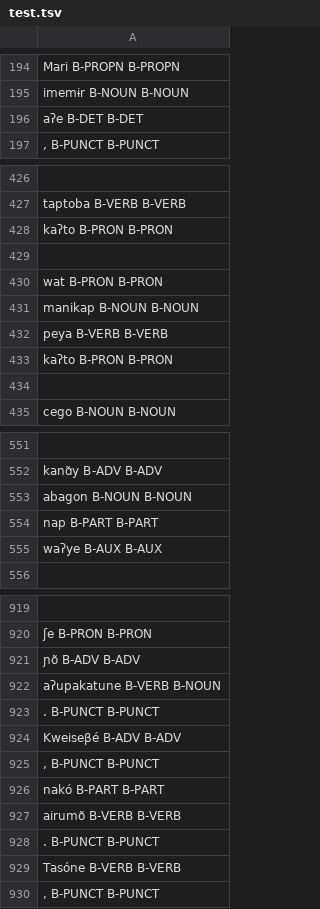
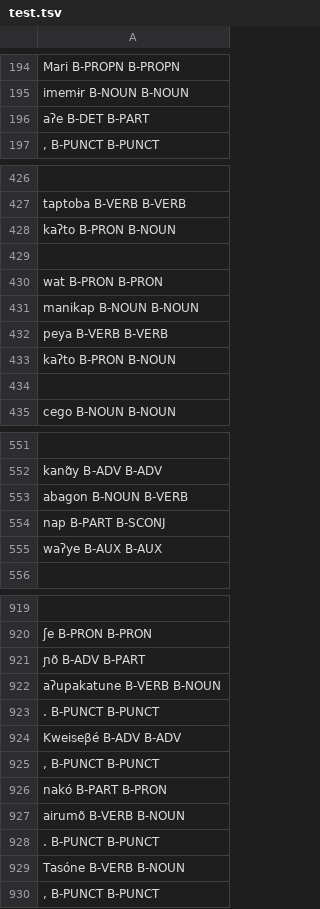
Before and after one commit to FredericBlum/ZeroShotTupian, a TSV file: models/resources/taggers/my-upos-3/test.tsv, drawn as a sheet; only a part is shown, gaps mark what is left out; removed rows and columns are numbered as before the commit, all else as after; the diff covers the shown part only; the diff names each change by its address in the sheet, - before the commit and + after, or states it on an @@ line.

```diff
--- a/models/resources/taggers/my-upos-3/test.tsv
+++ b/models/resources/taggers/my-upos-3/test.tsv
-row 196: aʔe B-DET B-DET
+row 196: aʔe B-DET B-PART
-A428: kaʔto B-PRON B-PRON
+A428: kaʔto B-PRON B-NOUN
-A433: kaʔto B-PRON B-PRON
+A433: kaʔto B-PRON B-NOUN
-A553: abagon B-NOUN B-NOUN
+A553: abagon B-NOUN B-VERB
-A554: nap B-PART B-PART
+A554: nap B-PART B-SCONJ
-A921: ɲõ B-ADV B-ADV
+A921: ɲõ B-ADV B-PART
-A926: nakó B-PART B-PART
+A926: nakó B-PART B-PRON
-A927: airumõ B-VERB B-VERB
+A927: airumõ B-VERB B-NOUN
-A929: Tasóne B-VERB B-VERB
+A929: Tasóne B-VERB B-NOUN
```
Also changed, not shown: 22 edited cells elsewhere in this file, models/resources/taggers/eval_multi_tupi/data/Munduruku/features-test.tsv, models/resources/taggers/finetune/dev.tsv, 20 other files.
